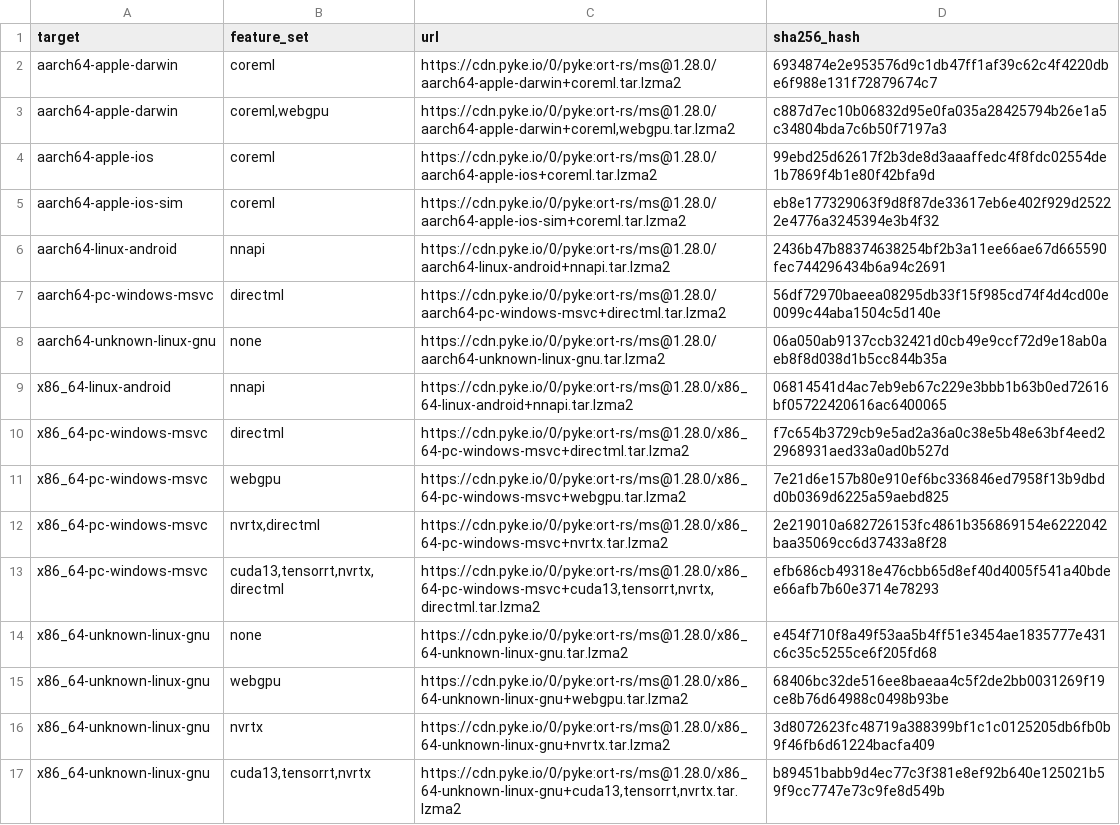
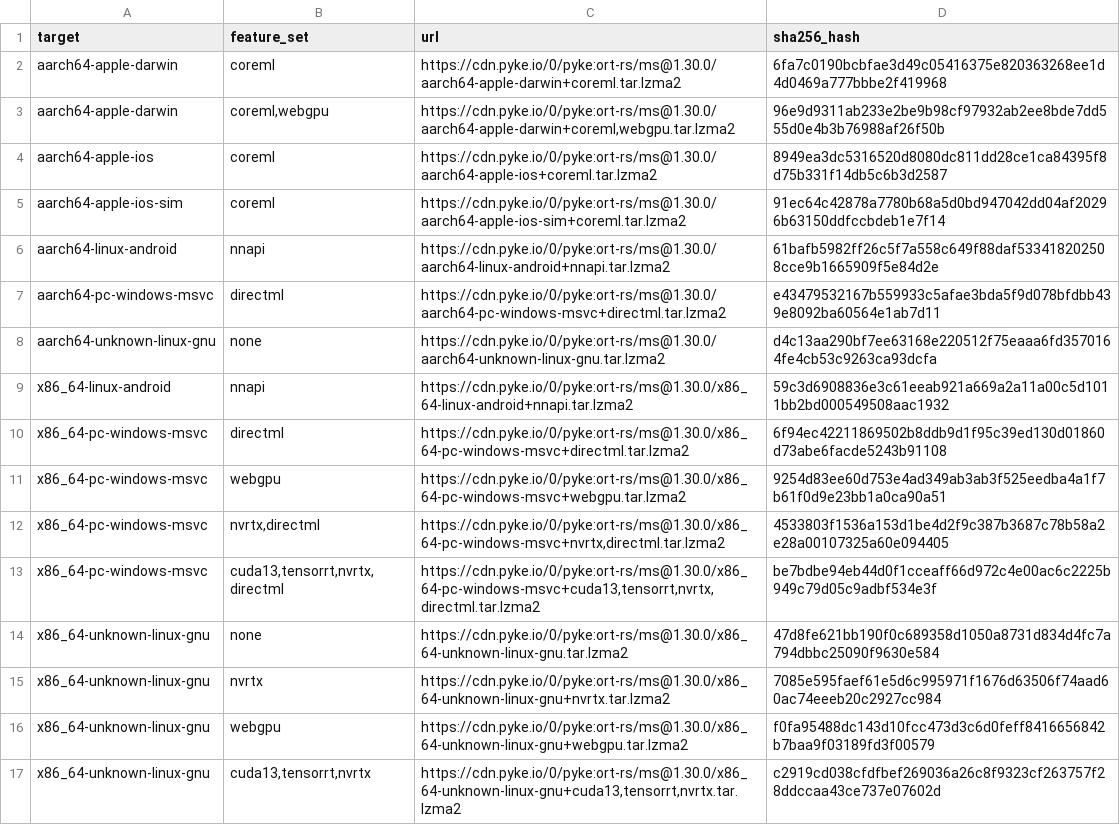
Before and after one commit to pykeio/ort, a TSV file: ort-sys/build/download/dist.tsv, drawn as a sheet; removed rows and columns are numbered as before the commit, all else as after; the diff names each change by its address in the sheet, - before the commit and + after, or states it on an @@ line.

Commit message:
update dist

```diff
--- a/ort-sys/build/download/dist.tsv
+++ b/ort-sys/build/download/dist.tsv
-C2 (url): https://cdn.pyke.io/0/pyke:ort-rs/ms@1.28.0/aarch64-apple-darwin+coreml.tar.lzma2
+C2 (url): https://cdn.pyke.io/0/pyke:ort-rs/ms@1.30.0/aarch64-apple-darwin+coreml.tar.lzma2
-D2 (sha256_hash): 6934874e2e953576d9c1db47ff1af39c62c4f4220dbe6f988e131f72879674c7
+D2 (sha256_hash): 6fa7c0190bcbfae3d49c05416375e820363268ee1d4d0469a777bbbe2f419968
-C3 (url): https://cdn.pyke.io/0/pyke:ort-rs/ms@1.28.0/aarch64-apple-darwin+coreml,webgpu.tar.lzma2
+C3 (url): https://cdn.pyke.io/0/pyke:ort-rs/ms@1.30.0/aarch64-apple-darwin+coreml,webgpu.tar.lzma2
-D3 (sha256_hash): c887d7ec10b06832d95e0fa035a28425794b26e1a5c34804bda7c6b50f7197a3
+D3 (sha256_hash): 96e9d9311ab233e2be9b98cf97932ab2ee8bde7dd555d0e4b3b76988af26f50b
-C4 (url): https://cdn.pyke.io/0/pyke:ort-rs/ms@1.28.0/aarch64-apple-ios+coreml.tar.lzma2
+C4 (url): https://cdn.pyke.io/0/pyke:ort-rs/ms@1.30.0/aarch64-apple-ios+coreml.tar.lzma2
-D4 (sha256_hash): 99ebd25d62617f2b3de8d3aaaffedc4f8fdc02554de1b7869f4b1e80f42bfa9d
+D4 (sha256_hash): 8949ea3dc5316520d8080dc811dd28ce1ca84395f8d75b331f14db5c6b3d2587
-C5 (url): https://cdn.pyke.io/0/pyke:ort-rs/ms@1.28.0/aarch64-apple-ios-sim+coreml.tar.lzma2
+C5 (url): https://cdn.pyke.io/0/pyke:ort-rs/ms@1.30.0/aarch64-apple-ios-sim+coreml.tar.lzma2
-D5 (sha256_hash): eb8e177329063f9d8f87de33617eb6e402f929d25222e4776a3245394e3b4f32
+D5 (sha256_hash): 91ec64c42878a7780b68a5d0bd947042dd04af20296b63150ddfccbdeb1e7f14
-C6 (url): https://cdn.pyke.io/0/pyke:ort-rs/ms@1.28.0/aarch64-linux-android+nnapi.tar.lzma2
+C6 (url): https://cdn.pyke.io/0/pyke:ort-rs/ms@1.30.0/aarch64-linux-android+nnapi.tar.lzma2
-D6 (sha256_hash): 2436b47b88374638254bf2b3a11ee66ae67d665590fec744296434b6a94c2691
+D6 (sha256_hash): 61bafb5982ff26c5f7a558c649f88daf533418202508cce9b1665909f5e84d2e
-C7 (url): https://cdn.pyke.io/0/pyke:ort-rs/ms@1.28.0/aarch64-pc-windows-msvc+directml.tar.lzma2
+C7 (url): https://cdn.pyke.io/0/pyke:ort-rs/ms@1.30.0/aarch64-pc-windows-msvc+directml.tar.lzma2
-D7 (sha256_hash): 56df72970baeea08295db33f15f985cd74f4d4cd00e0099c44aba1504c5d140e
+D7 (sha256_hash): e43479532167b559933c5afae3bda5f9d078bfdbb439e8092ba60564e1ab7d11
-C8 (url): https://cdn.pyke.io/0/pyke:ort-rs/ms@1.28.0/aarch64-unknown-linux-gnu.tar.lzma2
+C8 (url): https://cdn.pyke.io/0/pyke:ort-rs/ms@1.30.0/aarch64-unknown-linux-gnu.tar.lzma2
-D8 (sha256_hash): 06a050ab9137ccb32421d0cb49e9ccf72d9e18ab0aeb8f8d038d1b5cc844b35a
+D8 (sha256_hash): d4c13aa290bf7ee63168e220512f75eaaa6fd3570164fe4cb53c9263ca93dcfa
-C9 (url): https://cdn.pyke.io/0/pyke:ort-rs/ms@1.28.0/x86_64-linux-android+nnapi.tar.lzma2
+C9 (url): https://cdn.pyke.io/0/pyke:ort-rs/ms@1.30.0/x86_64-linux-android+nnapi.tar.lzma2
-D9 (sha256_hash): 06814541d4ac7eb9eb67c229e3bbb1b63b0ed72616bf05722420616ac6400065
+D9 (sha256_hash): 59c3d6908836e3c61eeab921a669a2a11a00c5d1011bb2bd000549508aac1932
-C10 (url): https://cdn.pyke.io/0/pyke:ort-rs/ms@1.28.0/x86_64-pc-windows-msvc+directml.tar.lzma2
+C10 (url): https://cdn.pyke.io/0/pyke:ort-rs/ms@1.30.0/x86_64-pc-windows-msvc+directml.tar.lzma2
-D10 (sha256_hash): f7c654b3729cb9e5ad2a36a0c38e5b48e63bf4eed22968931aed33a0ad0b527d
+D10 (sha256_hash): 6f94ec42211869502b8ddb9d1f95c39ed130d01860d73abe6facde5243b91108
-C11 (url): https://cdn.pyke.io/0/pyke:ort-rs/ms@1.28.0/x86_64-pc-windows-msvc+webgpu.tar.lzma2
+C11 (url): https://cdn.pyke.io/0/pyke:ort-rs/ms@1.30.0/x86_64-pc-windows-msvc+webgpu.tar.lzma2
-D11 (sha256_hash): 7e21d6e157b80e910ef6bc336846ed7958f13b9dbdd0b0369d6225a59aebd825
+D11 (sha256_hash): 9254d83ee60d753e4ad349ab3ab3f525eedba4a1f7b61f0d9e23bb1a0ca90a51
-C12 (url): https://cdn.pyke.io/0/pyke:ort-rs/ms@1.28.0/x86_64-pc-windows-msvc+nvrtx.tar.lzma2
+C12 (url): https://cdn.pyke.io/0/pyke:ort-rs/ms@1.30.0/x86_64-pc-windows-msvc+nvrtx,directml.tar.lzma2
-D12 (sha256_hash): 2e219010a682726153fc4861b356869154e6222042baa35069cc6d37433a8f28
+D12 (sha256_hash): 4533803f1536a153d1be4d2f9c387b3687c78b58a2e28a00107325a60e094405
-C13 (url): https://cdn.pyke.io/0/pyke:ort-rs/ms@1.28.0/x86_64-pc-windows-msvc+cuda13,tensorrt,nvrtx,directml.tar.lzma2
+C13 (url): https://cdn.pyke.io/0/pyke:ort-rs/ms@1.30.0/x86_64-pc-windows-msvc+cuda13,tensorrt,nvrtx,directml.tar.lzma2
-D13 (sha256_hash): efb686cb49318e476cbb65d8ef40d4005f541a40bdee66afb7b60e3714e78293
+D13 (sha256_hash): be7bdbe94eb44d0f1cceaff66d972c4e00ac6c2225b949c79d05c9adbf534e3f
-C14 (url): https://cdn.pyke.io/0/pyke:ort-rs/ms@1.28.0/x86_64-unknown-linux-gnu.tar.lzma2
+C14 (url): https://cdn.pyke.io/0/pyke:ort-rs/ms@1.30.0/x86_64-unknown-linux-gnu.tar.lzma2
-D14 (sha256_hash): e454f710f8a49f53aa5b4ff51e3454ae1835777e431c6c35c5255ce6f205fd68
+D14 (sha256_hash): 47d8fe621bb190f0c689358d1050a8731d834d4fc7a794dbbc25090f9630e584
+row 15: x86_64-unknown-linux-gnu | nvrtx | https://cdn.pyke.io/0/pyke:ort-rs/ms@1.30.0/x86_64-unknown-linux-gnu+nvrtx.tar.lzma2 | 7085e595faef61e5d6c995971f1676d63506f74aad60ac74eeeb20c2927cc984
-C16 (url): https://cdn.pyke.io/0/pyke:ort-rs/ms@1.28.0/x86_64-unknown-linux-gnu+webgpu.tar.lzma2
+C16 (url): https://cdn.pyke.io/0/pyke:ort-rs/ms@1.30.0/x86_64-unknown-linux-gnu+webgpu.tar.lzma2
-D16 (sha256_hash): 68406bc32de516ee8baeaa4c5f2de2bb0031269f19ce8b76d64988c0498b93be
+D16 (sha256_hash): f0fa95488dc143d10fcc473d3c6d0feff8416656842b7baa9f03189fd3f00579
-row 16: x86_64-unknown-linux-gnu | nvrtx | https://cdn.pyke.io/0/pyke:ort-rs/ms@1.28.0/x86_64-unknown-linux-gnu+nvrtx.tar.lzma2 | 3d8072623fc48719a388399bf1c1c0125205db6fb0b9f46fb6d61224bacfa409
-C17 (url): https://cdn.pyke.io/0/pyke:ort-rs/ms@1.28.0/x86_64-unknown-linux-gnu+cuda13,tensorrt,nvrtx.tar.lzma2
+C17 (url): https://cdn.pyke.io/0/pyke:ort-rs/ms@1.30.0/x86_64-unknown-linux-gnu+cuda13,tensorrt,nvrtx.tar.lzma2
-D17 (sha256_hash): b89451babb9d4ec77c3f381e8ef92b640e125021b59f9cc7747e73c9fe8d549b
+D17 (sha256_hash): c2919cd038cfdfbef269036a26c8f9323cf263757f28ddccaa43ce737e07602d
```
